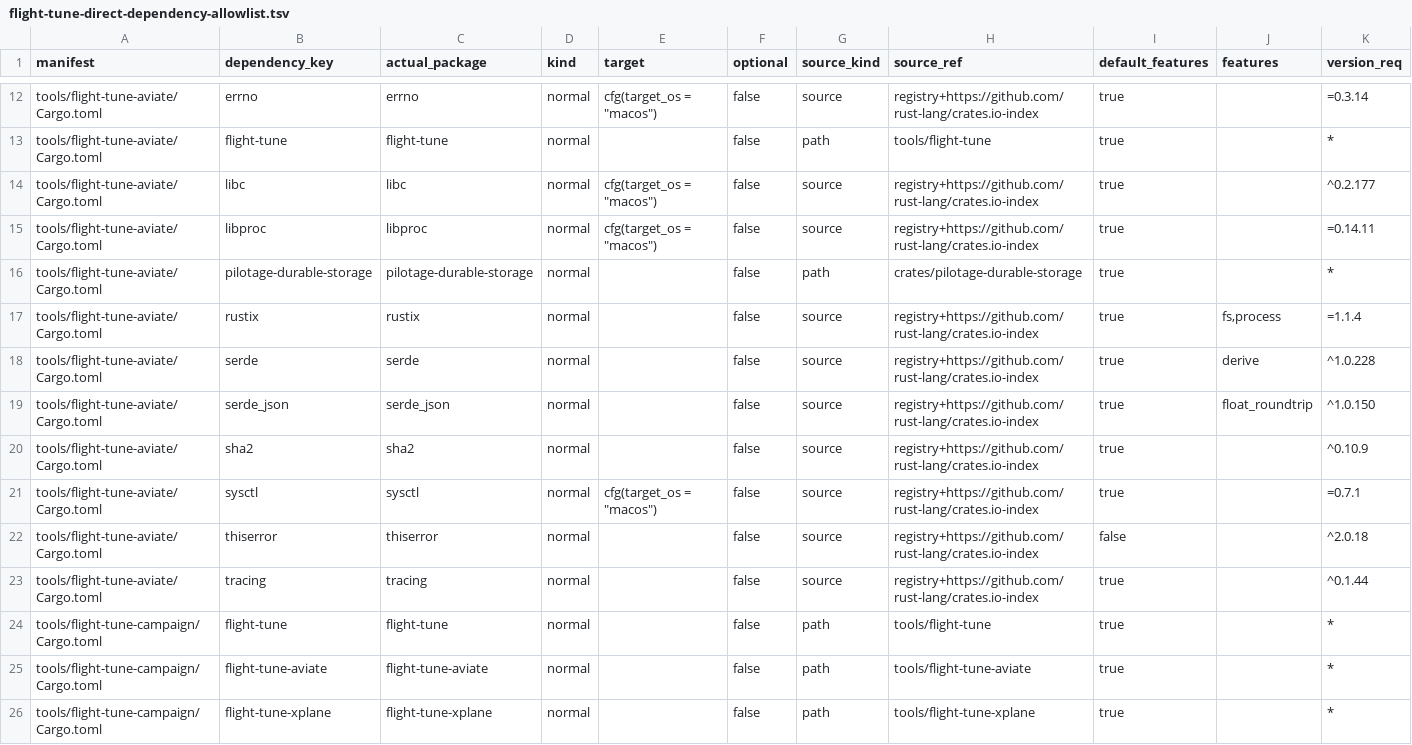
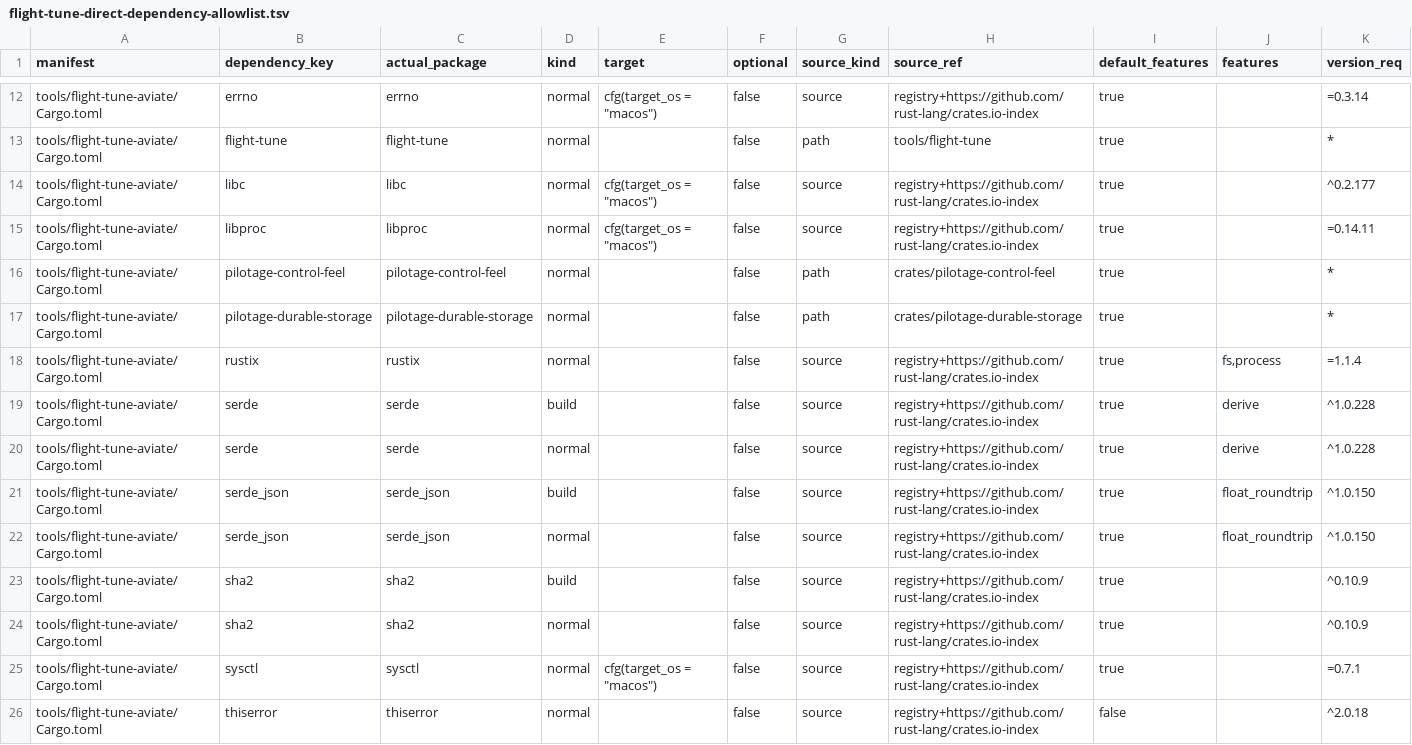
Before and after one commit to luofang34/Pilotage, a TSV file: scripts/flight-tune-direct-dependency-allowlist.tsv, drawn as a sheet; only a part is shown, gaps mark what is left out; the shorter side is filled out with more unchanged rows.

```diff
--- a/scripts/flight-tune-direct-dependency-allowlist.tsv
+++ b/scripts/flight-tune-direct-dependency-allowlist.tsv
@@ -15,6 +15,10 @@ tools/flight-tune-aviate/Cargo.toml	libc	libc	normal	cfg(target_os = "macos")	fa
 tools/flight-tune-aviate/Cargo.toml	libproc	libproc	normal	cfg(target_os = "macos")	false	source	registry+https://github.com/rust-lang/crates.io-index	true		=0.14.11
+tools/flight-tune-aviate/Cargo.toml	pilotage-control-feel	pilotage-control-feel	normal		false	path	crates/pilotage-control-feel	true		*
 tools/flight-tune-aviate/Cargo.toml	pilotage-durable-storage	pilotage-durable-storage	normal		false	path	crates/pilotage-durable-storage	true		*
 tools/flight-tune-aviate/Cargo.toml	rustix	rustix	normal		false	source	registry+https://github.com/rust-lang/crates.io-index	true	fs,process	=1.1.4
+tools/flight-tune-aviate/Cargo.toml	serde	serde	build		false	source	registry+https://github.com/rust-lang/crates.io-index	true	derive	^1.0.228
 tools/flight-tune-aviate/Cargo.toml	serde	serde	normal		false	source	registry+https://github.com/rust-lang/crates.io-index	true	derive	^1.0.228
+tools/flight-tune-aviate/Cargo.toml	serde_json	serde_json	build		false	source	registry+https://github.com/rust-lang/crates.io-index	true	float_roundtrip	^1.0.150
 tools/flight-tune-aviate/Cargo.toml	serde_json	serde_json	normal		false	source	registry+https://github.com/rust-lang/crates.io-index	true	float_roundtrip	^1.0.150
+tools/flight-tune-aviate/Cargo.toml	sha2	sha2	build		false	source	registry+https://github.com/rust-lang/crates.io-index	true		^0.10.9
 tools/flight-tune-aviate/Cargo.toml	sha2	sha2	normal		false	source	registry+https://github.com/rust-lang/crates.io-index	true		^0.10.9
```
Also changed, not shown: 41 other files.
